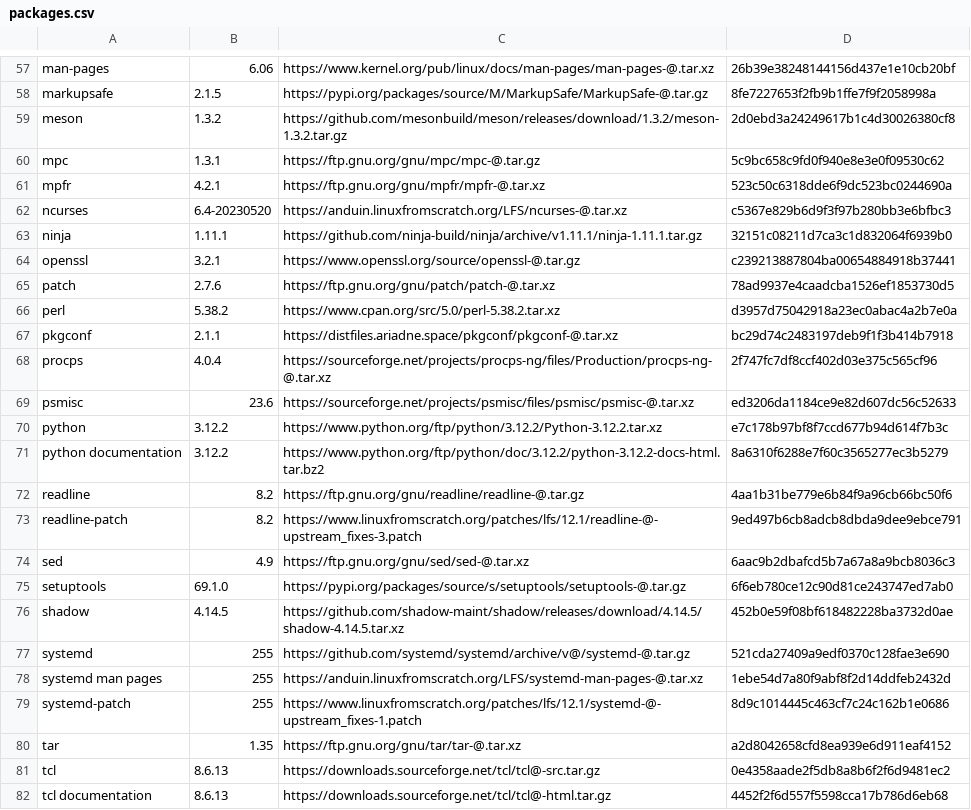
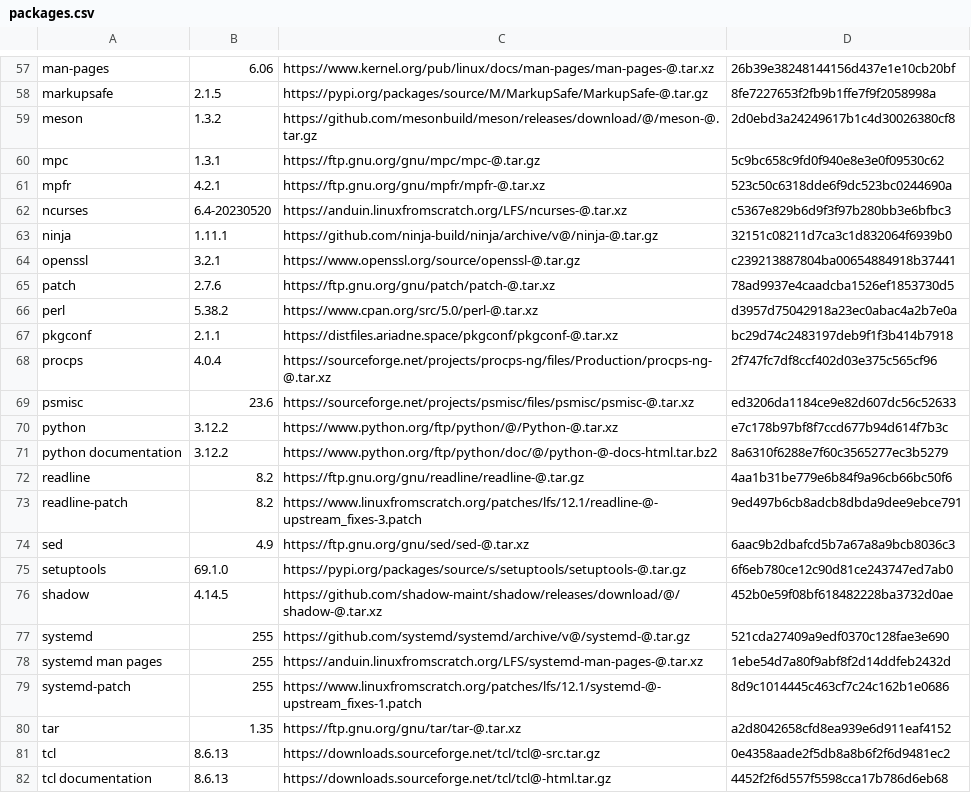
Before and after one commit to fogg928s4/lorocoLFS, a CSV file: packages.csv, drawn as a sheet; only a part is shown, gaps mark what is left out; the diff covers the shown part only.

```diff
--- a/packages.csv
+++ b/packages.csv
@@ -58,3 +58,3 @@ man-pages;6.06;https://www.kernel.org/pub/linux/docs/man-pages/man-pages-@.tar.x
 markupsafe;2.1.5;https://pypi.org/packages/source/M/MarkupSafe/MarkupSafe-@.tar.gz;8fe7227653f2fb9b1ffe7f9f2058998a
-meson;1.3.2;https://github.com/mesonbuild/meson/releases/download/1.3.2/meson-1.3.2.tar.gz;2d0ebd3a24249617b1c4d30026380cf8
+meson;1.3.2;https://github.com/mesonbuild/meson/releases/download/@/meson-@.tar.gz;2d0ebd3a24249617b1c4d30026380cf8
 mpc;1.3.1;https://ftp.gnu.org/gnu/mpc/mpc-@.tar.gz;5c9bc658c9fd0f940e8e3e0f09530c62
@@ -62,6 +62,6 @@ mpfr;4.2.1;https://ftp.gnu.org/gnu/mpfr/mpfr-@.tar.xz;523c50c6318dde6f9dc523bc02
 ncurses;6.4-20230520;https://anduin.linuxfromscratch.org/LFS/ncurses-@.tar.xz;c5367e829b6d9f3f97b280bb3e6bfbc3
-ninja;1.11.1;https://github.com/ninja-build/ninja/archive/v1.11.1/ninja-1.11.1.tar.gz;32151c08211d7ca3c1d832064f6939b0
+ninja;1.11.1;https://github.com/ninja-build/ninja/archive/v@/ninja-@.tar.gz;32151c08211d7ca3c1d832064f6939b0
 openssl;3.2.1;https://www.openssl.org/source/openssl-@.tar.gz;c239213887804ba00654884918b37441
 patch;2.7.6;https://ftp.gnu.org/gnu/patch/patch-@.tar.xz;78ad9937e4caadcba1526ef1853730d5
-perl;5.38.2;https://www.cpan.org/src/5.0/perl-5.38.2.tar.xz;d3957d75042918a23ec0abac4a2b7e0a
+perl;5.38.2;https://www.cpan.org/src/5.0/perl-@.tar.xz;d3957d75042918a23ec0abac4a2b7e0a
 pkgconf;2.1.1;https://distfiles.ariadne.space/pkgconf/pkgconf-@.tar.xz;bc29d74c2483197deb9f1f3b414b7918
@@ -69,4 +69,4 @@ procps;4.0.4;https://sourceforge.net/projects/procps-ng/files/Production/procps-
 psmisc;23.6;https://sourceforge.net/projects/psmisc/files/psmisc/psmisc-@.tar.xz;ed3206da1184ce9e82d607dc56c52633
-python;3.12.2;https://www.python.org/ftp/python/3.12.2/Python-3.12.2.tar.xz;e7c178b97bf8f7ccd677b94d614f7b3c
-python documentation;3.12.2;https://www.python.org/ftp/python/doc/3.12.2/python-3.12.2-docs-html.tar.bz2;8a6310f6288e7f60c3565277ec3b5279
+python;3.12.2;https://www.python.org/ftp/python/@/Python-@.tar.xz;e7c178b97bf8f7ccd677b94d614f7b3c
+python documentation;3.12.2;https://www.python.org/ftp/python/doc/@/python-@-docs-html.tar.bz2;8a6310f6288e7f60c3565277ec3b5279
 readline;8.2;https://ftp.gnu.org/gnu/readline/readline-@.tar.gz;4aa1b31be779e6b84f9a96cb66bc50f6
@@ -75,3 +75,3 @@ sed;4.9;https://ftp.gnu.org/gnu/sed/sed-@.tar.xz;6aac9b2dbafcd5b7a67a8a9bcb8036c
 setuptools;69.1.0;https://pypi.org/packages/source/s/setuptools/setuptools-@.tar.gz;6f6eb780ce12c90d81ce243747ed7ab0
-shadow;4.14.5;https://github.com/shadow-maint/shadow/releases/download/4.14.5/shadow-4.14.5.tar.xz;452b0e59f08bf618482228ba3732d0ae
+shadow;4.14.5;https://github.com/shadow-maint/shadow/releases/download/@/shadow-@.tar.xz;452b0e59f08bf618482228ba3732d0ae
 systemd;255;https://github.com/systemd/systemd/archive/v@/systemd-@.tar.gz;521cda27409a9edf0370c128fae3e690
```
Also changed, not shown: 22 edited cells elsewhere in this file.
